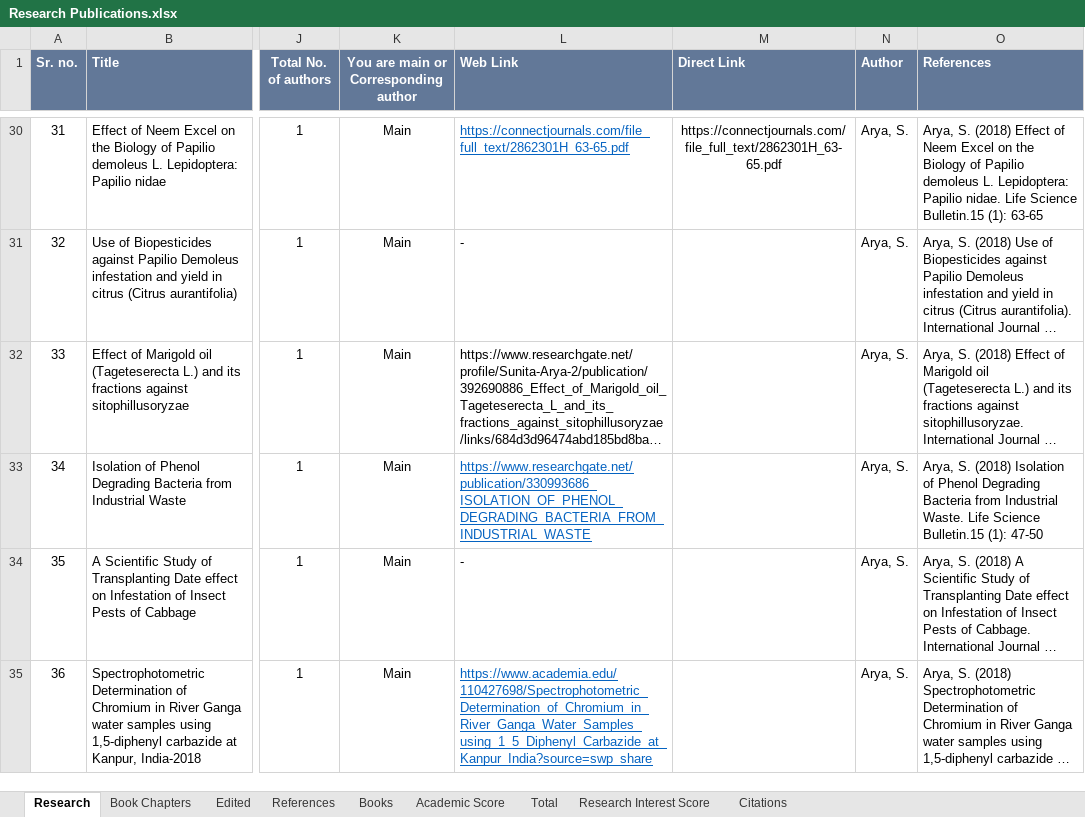
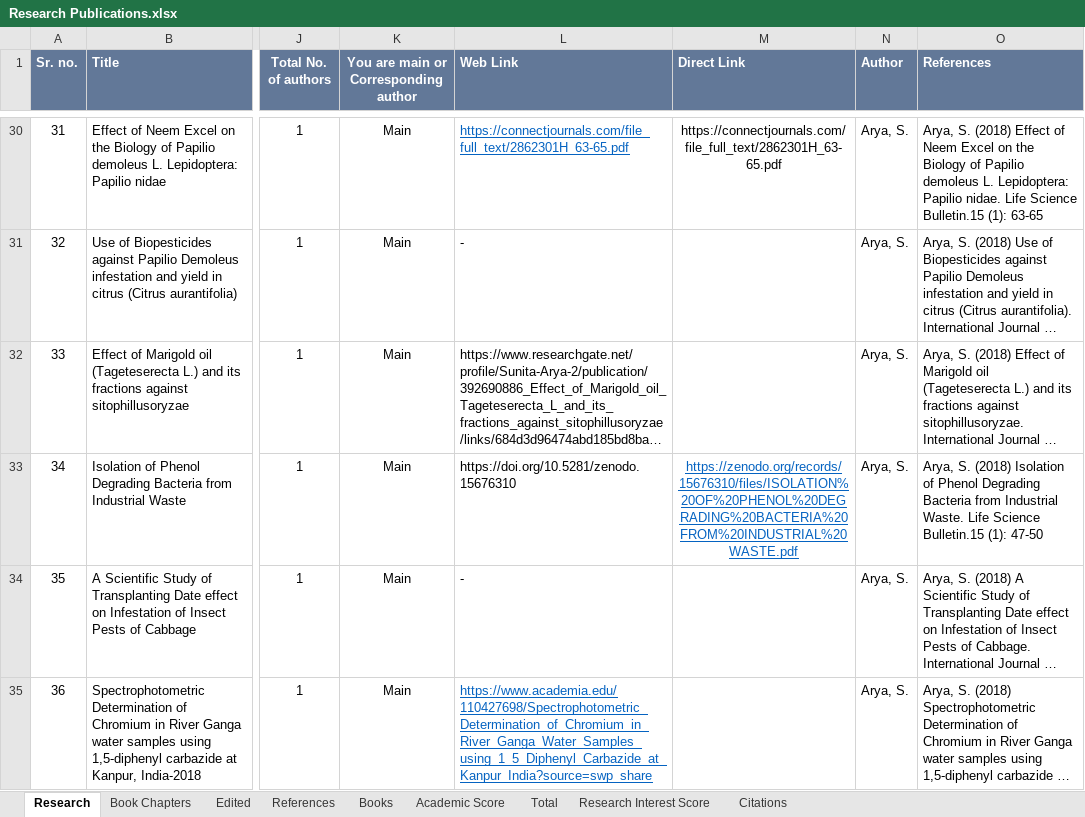
Before and after one commit to Ritwik-Sh/SunitaArya, an Excel workbook: public/db/Research Publications.xlsx, sheet Research, drawn as a sheet; only a part is shown, gaps mark what is left out; long unchanged cells end in …; values as stored, in another font and other column widths than the file's, no borders; the diff names each change by its address in the sheet, - before the commit and + after, or states it on an @@ line.

```diff
--- a/public/db/Research Publications.xlsx (sheet Research)
+++ b/public/db/Research Publications.xlsx (sheet Research)
-L33 (Web Link): https://www.researchgate.net/publication/330993686_ISOLATION_OF_PHENOL_DEGRADING_BACTERIA_FROM_INDUSTRIAL_WASTE
+L33 (Web Link): https://doi.org/10.5281/zenodo.15676310
@@ L33 underline: on → off, text colour: #0563C1 → black @@
-M33 (Direct Link): (empty)
+M33 (Direct Link): https://zenodo.org/records/15676310/files/ISOLATION%20OF%20PHENOL%20DEGRADING%20BACTERIA%20FROM%20INDUSTRIAL%20WASTE.pdf
```
Also changed, not shown: 11 other files.
